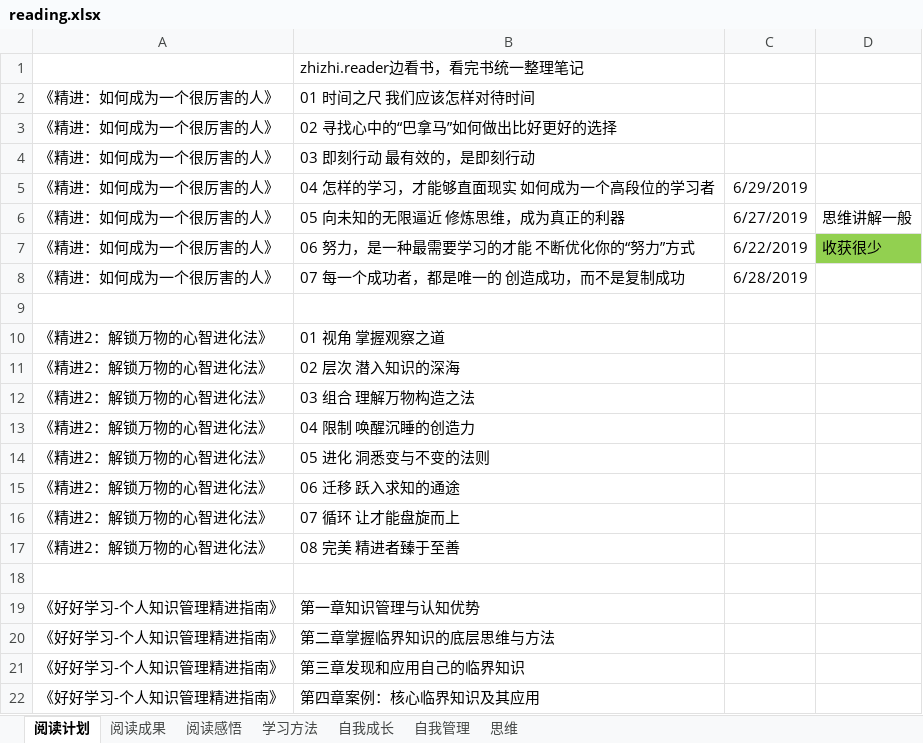
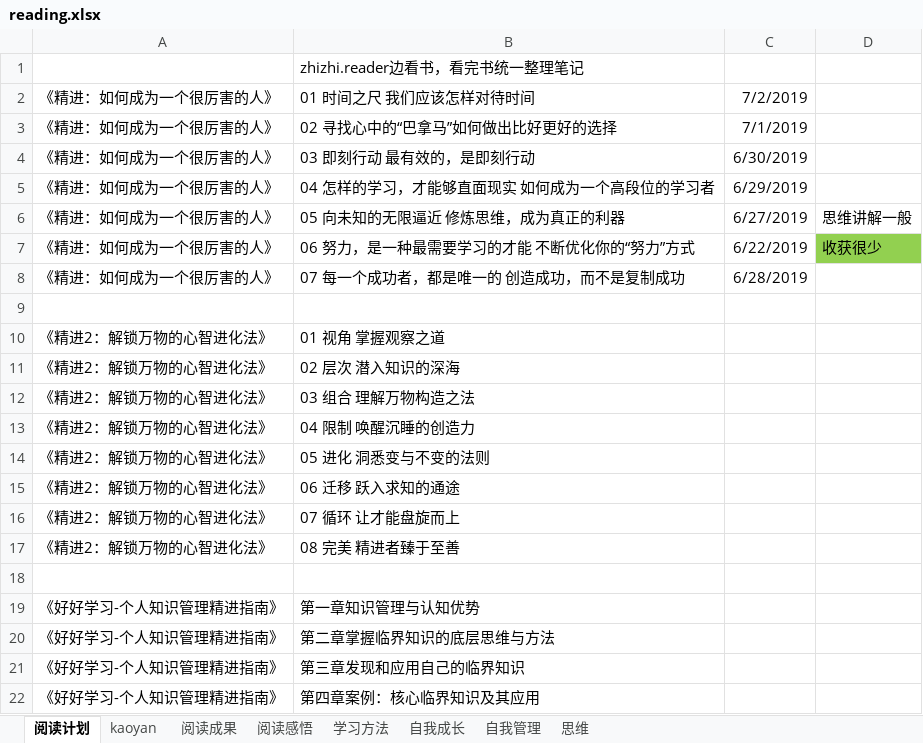
Before and after one commit to code1990/reading, an Excel workbook: reading.xlsx, sheet 阅读计划, drawn as a sheet; values as stored, in another font and other column widths than the file's, no borders; the diff names each change by its address in the sheet, - before the commit and + after, or states it on an @@ line.

```diff
--- a/reading.xlsx (sheet 阅读计划)
+++ b/reading.xlsx (sheet 阅读计划)
+sheet tab: kaoyan
-C2: (empty)
+C2: 7/2/2019
-C3: (empty)
+C3: 7/1/2019
-C4: (empty)
+C4: 6/30/2019
```
